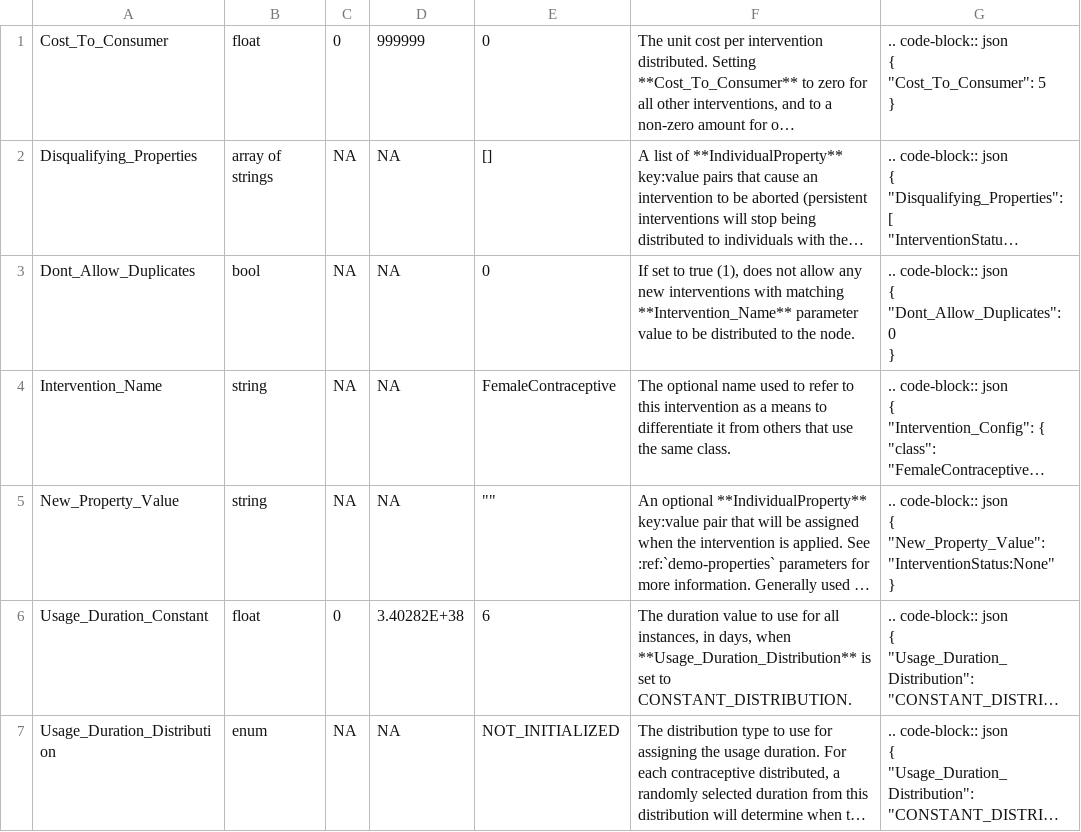
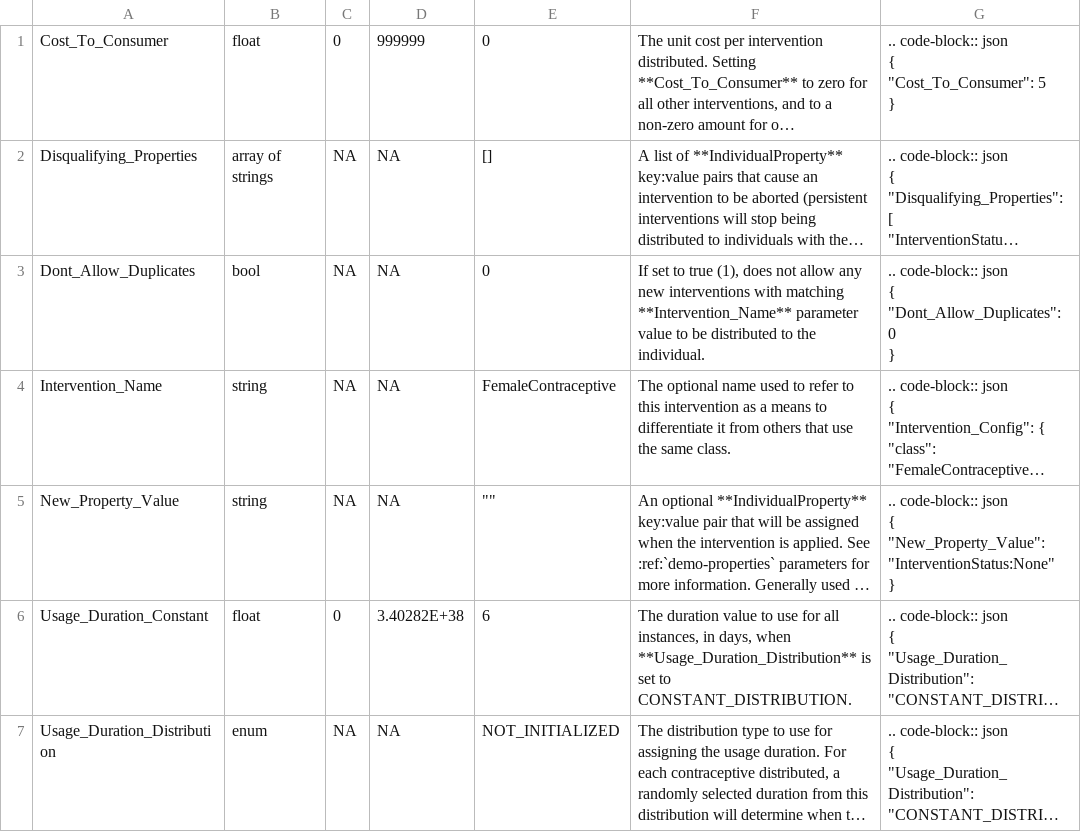
Before and after one commit to EMOD-Hub/emodpy-malaria, a CSV file: docs/csv/campaign-femalecontraceptive.csv, drawn as a sheet; only a part is shown; long unchanged cells end in …; the diff names each change by its address in the sheet, - before the commit and + after, or states it on an @@ line.

```diff
--- a/docs/csv/campaign-femalecontraceptive.csv
+++ b/docs/csv/campaign-femalecontraceptive.csv
-F3: …to the node.
+F3: …to the individual.
```
Also changed, not shown: docs/csv/campaign-malariachallenge.csv, docs/csv/campaign-usagedependentbednet.csv.
